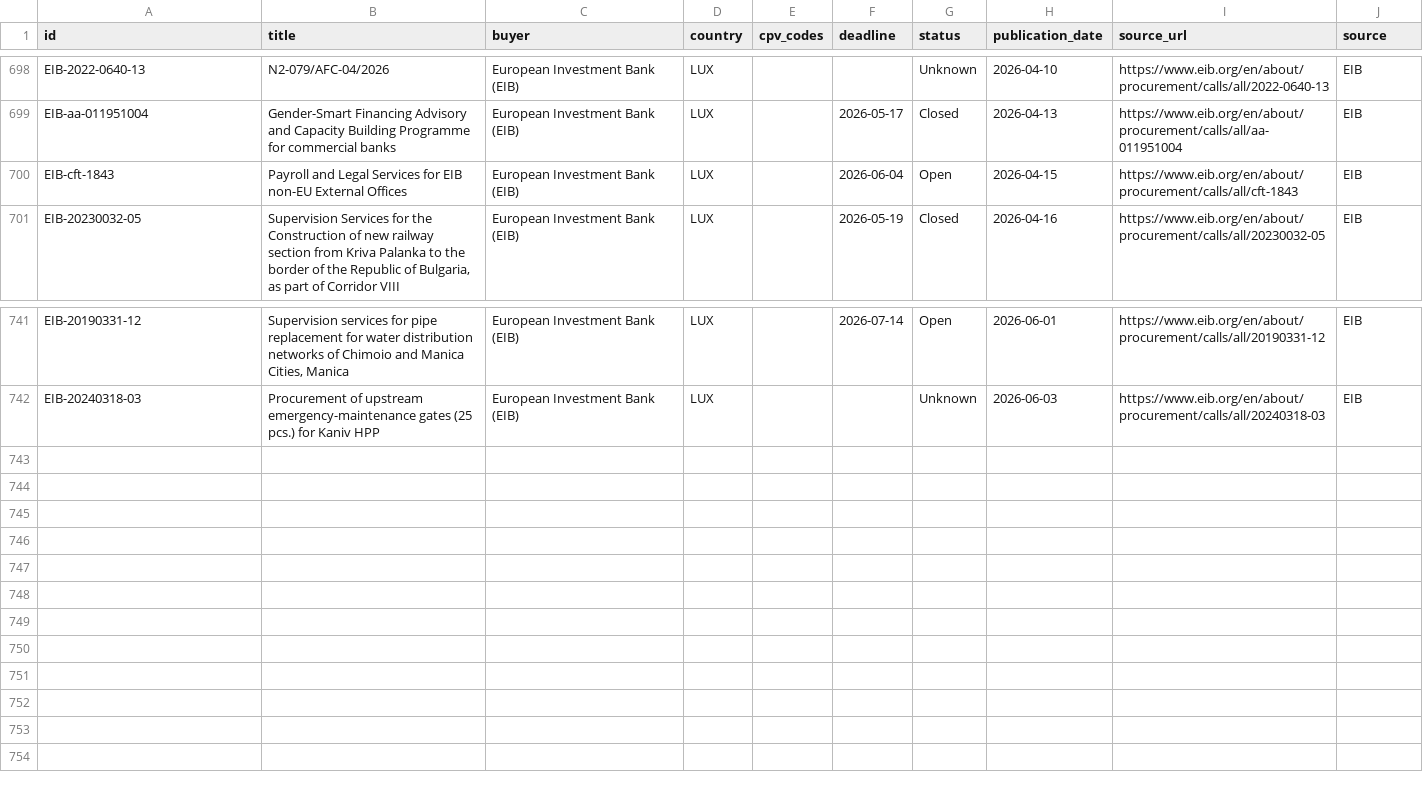
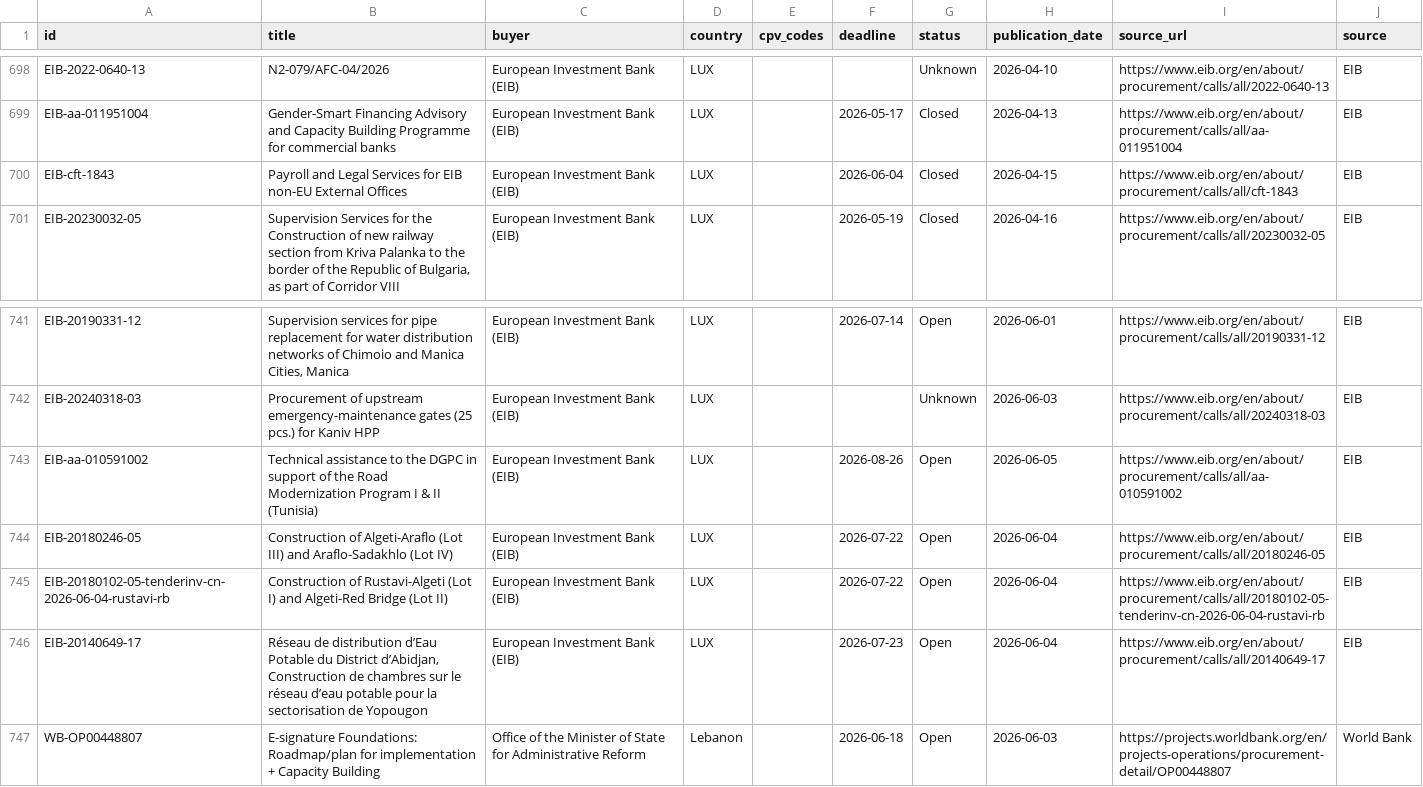
Before and after one commit to wodka2000/bei-tender-agent, a CSV file: output/tenders.csv, drawn as a sheet; only a part is shown, gaps mark what is left out.

```diff
--- a/output/tenders.csv
+++ b/output/tenders.csv
@@ -701,3 +701,3 @@ EIB-2022-0640-13;N2-079/AFC-04/2026;European Investment Bank (EIB);LUX;;;Unknown
 EIB-aa-011951004;Gender-Smart Financing Advisory and Capacity Building Programme for commercial banks;European Investment Bank (EIB);LUX;;2026-05-17;Closed;2026-04-13;https://www.eib.org/en/about/procurement/calls/all/aa-011951004;EIB
-EIB-cft-1843;Payroll and Legal Services for EIB non-EU External Offices;European Investment Bank (EIB);LUX;;2026-06-04;Open;2026-04-15;https://www.eib.org/en/about/procurement/calls/all/cft-1843;EIB
+EIB-cft-1843;Payroll and Legal Services for EIB non-EU External Offices;European Investment Bank (EIB);LUX;;2026-06-04;Closed;2026-04-15;https://www.eib.org/en/about/procurement/calls/all/cft-1843;EIB
 EIB-20230032-05;Supervision Services for the Construction of new railway section from Kriva Palanka to the border of the Republic of Bulgaria, as part of Corridor VIII;European Investment Bank (EIB);LUX;;2026-05-19;Closed;2026-04-16;https://www.eib.org/en/about/procurement/calls/all/20230032-05;EIB
@@ -745 +745,6 @@ EIB-20190331-12;Supervision services for pipe replacement for water distribution
 EIB-20240318-03;Procurement of upstream emergency-maintenance gates (25 pcs.) for Kaniv HPP;European Investment Bank (EIB);LUX;;;Unknown;2026-06-03;https://www.eib.org/en/about/procurement/calls/all/20240318-03;EIB
+EIB-aa-010591002;Technical assistance to the DGPC in support of the Road Modernization Program I & II (Tunisia);European Investment Bank (EIB);LUX;;2026-08-26;Open;2026-06-05;https://www.eib.org/en/about/procurement/calls/all/aa-010591002;EIB
+EIB-20180246-05;Construction of Algeti-Araflo (Lot III) and Araflo-Sadakhlo (Lot IV);European Investment Bank (EIB);LUX;;2026-07-22;Open;2026-06-04;https://www.eib.org/en/about/procurement/calls/all/20180246-05;EIB
+EIB-20180102-05-tenderinv-cn-2026-06-04-rustavi-rb;Construction of Rustavi-Algeti (Lot I) and Algeti-Red Bridge (Lot II);European Investment Bank (EIB);LUX;;2026-07-22;Open;2026-06-04;https://www.eib.org/en/about/procurement/calls/all/20180102-05-tenderinv-cn-2026-06-04-rustavi-rb;EIB
+EIB-20140649-17;Réseau de distribution d’Eau Potable du District d’Abidjan, Construction de chambres sur le réseau d’eau potable pour la sectorisation de Yopougon;European Investment Bank (EIB);LUX;;2026-07-23;Open;2026-06-04;https://www.eib.org/en/about/procurement/calls/all/20140649-17;EIB
+WB-OP00448807;E-signature Foundations:  Roadmap/plan for implementation + Capacity Building;Office of the Minister of State for Administrative Reform;Lebanon;;2026-06-18;Open;2026-06-03;https://projects.worldbank.org/en/projects-operations/procurement-detail/OP00448807;World Bank
```
Also changed, not shown: 1 other file.
